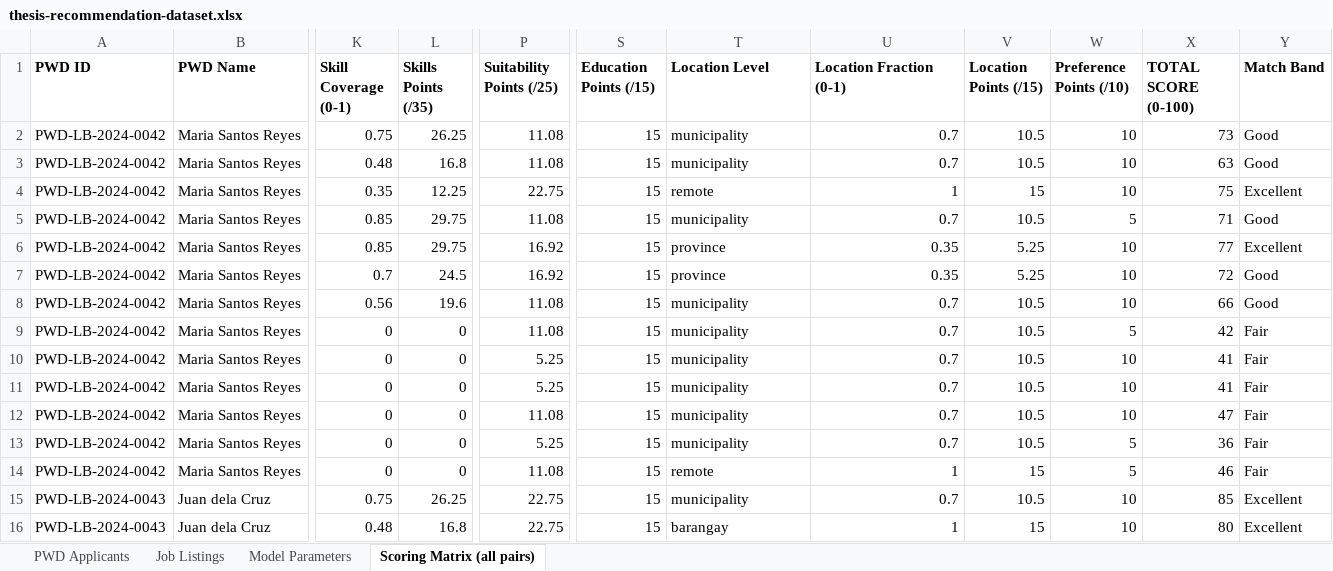
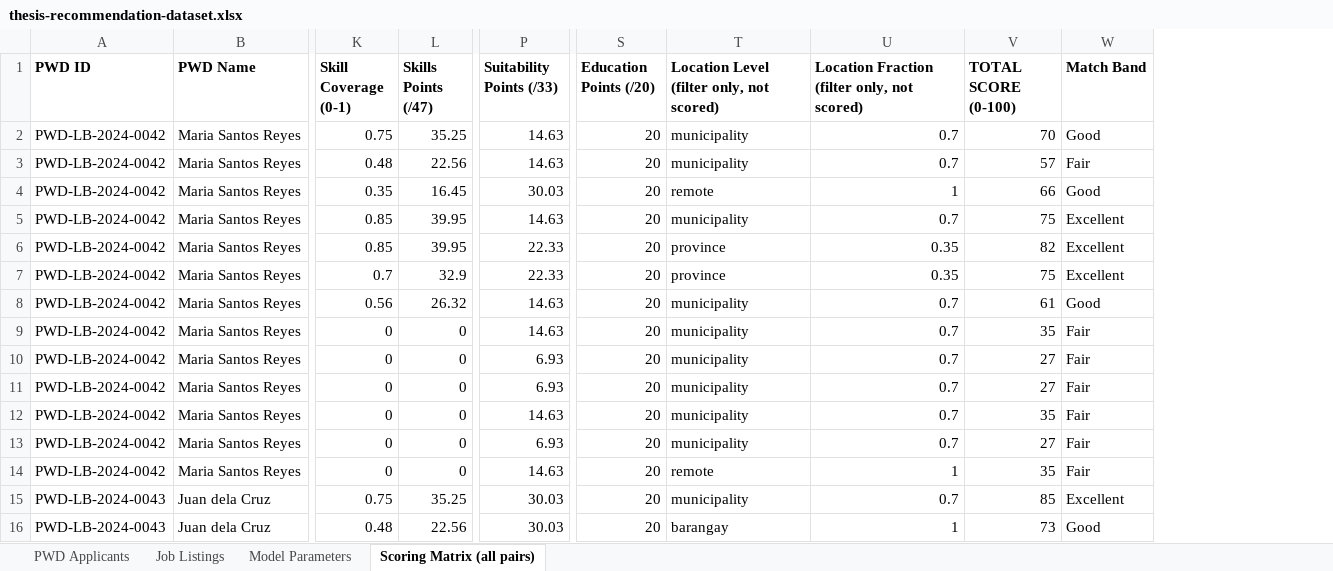
Before and after one commit to jadesupremo0-glitch/EqualAccess-Portal, an Excel workbook: thesis-recommendation-dataset.xlsx, sheet Scoring Matrix (all pairs), drawn as a sheet; only a part is shown, gaps mark what is left out; values as stored, in another font and other column widths than the file's, no borders; removed rows and columns are numbered as before the commit, all else as after; the diff covers the shown part only; the diff names each change by its address in the sheet, - before the commit and + after, or states it on an @@ line.

```diff
--- a/thesis-recommendation-dataset.xlsx (sheet Scoring Matrix (all pairs))
+++ b/thesis-recommendation-dataset.xlsx (sheet Scoring Matrix (all pairs))
-column P (Suitability Points (/25)), rows 2-16: 11.08 | 11.08 | 22.75 | 11.08 | 16.92 | 16.92 | 11.08 | 11.08 | 5.25 | 5.25 | 11.08 | 5.25 | 11.08 | 22.75 | 22.75
+column P (Suitability Points (/33)), rows 2-16: 14.63 | 14.63 | 30.03 | 14.63 | 22.33 | 22.33 | 14.63 | 14.63 | 6.93 | 6.93 | 14.63 | 6.93 | 14.63 | 30.03 | 30.03
-column S (Education Points (/15)), rows 2-16: all 15
+column S (Education Points (/20)), rows 2-16: all 20
-column V (Location Points (/15)), rows 2-16: 10.5 | 10.5 | 15 | 10.5 | 5.25 | 5.25 | 10.5 | 10.5 | 10.5 | 10.5 | 10.5 | 10.5 | 15 | 10.5 | 15
-column W (Preference Points (/10)), rows 2-16: 10 | 10 | 10 | 5 | 10 | 10 | 10 | 5 | 10 | 10 | 10 | 5 | 5 | 10 | 10
-L1: Skills Points (/35)
+L1: Skills Points (/47)
-T1: Location Level
+T1: Location Level (filter only, not scored)
-U1: Location Fraction (0-1)
+U1: Location Fraction (filter only, not scored)
-L2 (Skills Points (/47)): 26.25
+L2 (Skills Points (/47)): 35.25
-V2 (TOTAL SCORE (0-100)): 73
+V2 (TOTAL SCORE (0-100)): 70
-L3 (Skills Points (/47)): 16.8
+L3 (Skills Points (/47)): 22.56
-V3 (TOTAL SCORE (0-100)): 63
+V3 (TOTAL SCORE (0-100)): 57
-W3 (Match Band): Good
+W3 (Match Band): Fair
-L4 (Skills Points (/47)): 12.25
+L4 (Skills Points (/47)): 16.45
-V4 (TOTAL SCORE (0-100)): 75
+V4 (TOTAL SCORE (0-100)): 66
-W4 (Match Band): Excellent
+W4 (Match Band): Good
-L5:L6 (Skills Points (/47)): 29.75
+L5:L6 (Skills Points (/47)): 39.95
-V5 (TOTAL SCORE (0-100)): 71
+V5 (TOTAL SCORE (0-100)): 75
-W5 (Match Band): Good
+W5 (Match Band): Excellent
-V6 (TOTAL SCORE (0-100)): 77
+V6 (TOTAL SCORE (0-100)): 82
-L7 (Skills Points (/47)): 24.5
+L7 (Skills Points (/47)): 32.9
-V7 (TOTAL SCORE (0-100)): 72
+V7 (TOTAL SCORE (0-100)): 75
-W7 (Match Band): Good
+W7 (Match Band): Excellent
-L8 (Skills Points (/47)): 19.6
+L8 (Skills Points (/47)): 26.32
-V8 (TOTAL SCORE (0-100)): 66
+V8 (TOTAL SCORE (0-100)): 61
-V9 (TOTAL SCORE (0-100)): 42
+V9 (TOTAL SCORE (0-100)): 35
-V10:V11 (TOTAL SCORE (0-100)): 41
+V10:V11 (TOTAL SCORE (0-100)): 27
-V12 (TOTAL SCORE (0-100)): 47
+V12 (TOTAL SCORE (0-100)): 35
-V13 (TOTAL SCORE (0-100)): 36
+V13 (TOTAL SCORE (0-100)): 27
-V14 (TOTAL SCORE (0-100)): 46
+V14 (TOTAL SCORE (0-100)): 35
-L15 (Skills Points (/47)): 26.25
+L15 (Skills Points (/47)): 35.25
-L16 (Skills Points (/47)): 16.8
+L16 (Skills Points (/47)): 22.56
-V16 (TOTAL SCORE (0-100)): 80
+V16 (TOTAL SCORE (0-100)): 73
-W16 (Match Band): Excellent
+W16 (Match Band): Good
```
Also changed, not shown: 99 edited cells elsewhere in this sheet, sheet Model Parameters, ml/output/training_report.xlsx, 14 other files.
